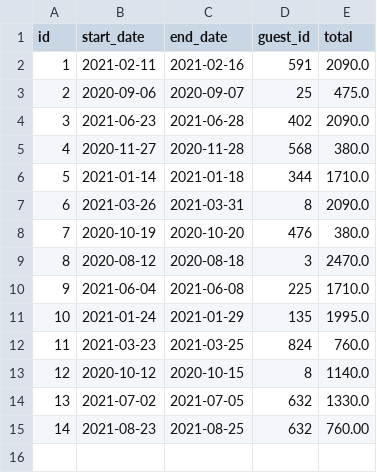
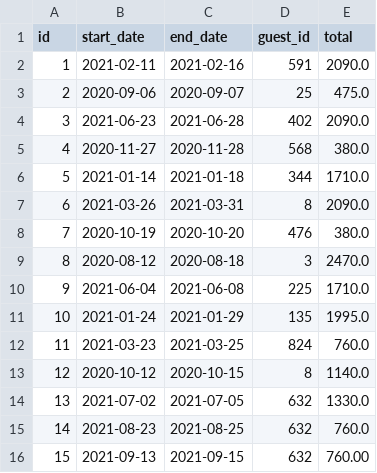
Before and after one commit to JacobRosenbaum/dev10-classwork, a CSV file: week-05/data/reservations/48dc8768-4e33-4257-a0b9-676e7b08cb7f.csv, drawn as a sheet.

```diff
--- a/week-05/data/reservations/48dc8768-4e33-4257-a0b9-676e7b08cb7f.csv
+++ b/week-05/data/reservations/48dc8768-4e33-4257-a0b9-676e7b08cb7f.csv
@@ -14,2 +14,3 @@ id,start_date,end_date,guest_id,total
 13,2021-07-02,2021-07-05,632,1330.0
-14,2021-08-23,2021-08-25,632,760.00
+14,2021-08-23,2021-08-25,632,760.0
+15,2021-09-13,2021-09-15,632,760.00
```
Also changed, not shown: 2 other files.
